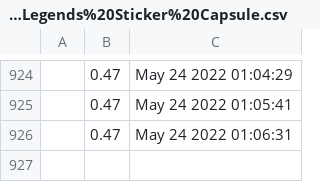
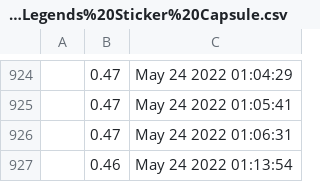
Before and after one commit to trackpadpro/tppsss, a CSV file: data/steamData/730Stockholm%202021%20Legends%20Sticker%20Capsule.csv, drawn as a sheet; only a part is shown, gaps mark what is left out; the diff names each change by its address in the sheet, - before the commit and + after, or states it on an @@ line.

```diff
--- a/data/steamData/730Stockholm%202021%20Legends%20Sticker%20Capsule.csv
+++ b/data/steamData/730Stockholm%202021%20Legends%20Sticker%20Capsule.csv
+row 927:  | 0.46 | May 24 2022 01:13:54
```
Also changed, not shown: data/steamData/730Dreams%20%26%20Nightmares%20Case.csv, data/steamData/730Snakebite%20Case.csv.
